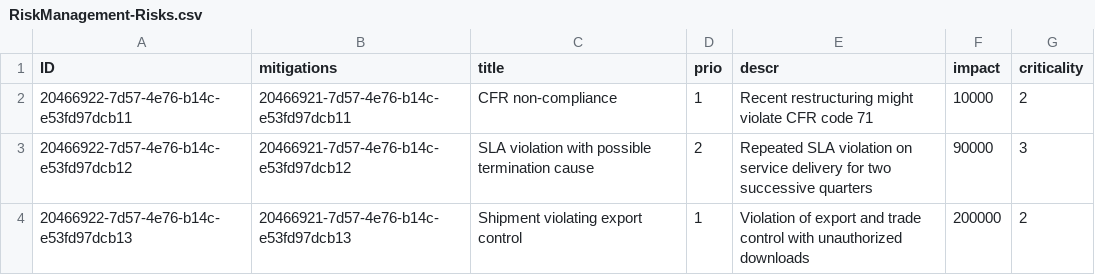
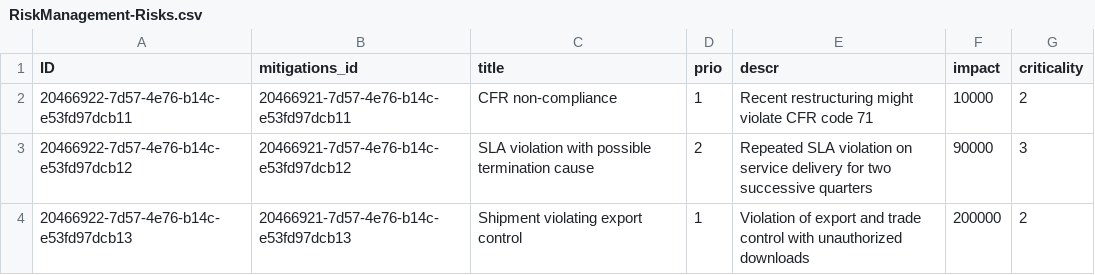
Before and after one commit to sap-tutorials/sap-build-apps, a CSV file: tutorials/build-apps-cap-service/RiskManagement-Risks.csv, drawn as a sheet.

```diff
--- a/tutorials/build-apps-cap-service/RiskManagement-Risks.csv
+++ b/tutorials/build-apps-cap-service/RiskManagement-Risks.csv
@@ -1,2 +1,2 @@
-ID;mitigations;title;prio;descr;impact;criticality
+ID;mitigations_id;title;prio;descr;impact;criticality
 20466922-7d57-4e76-b14c-e53fd97dcb11;20466921-7d57-4e76-b14c-e53fd97dcb11;CFR non-compliance;1;Recent restructuring might violate CFR code 71;10000;2
```
Also changed, not shown: 3 other files.
